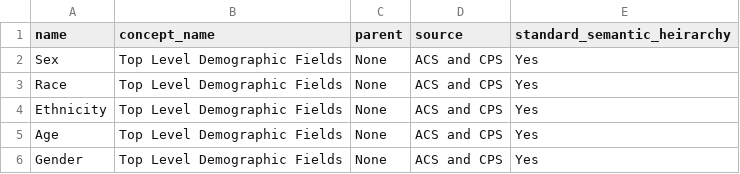
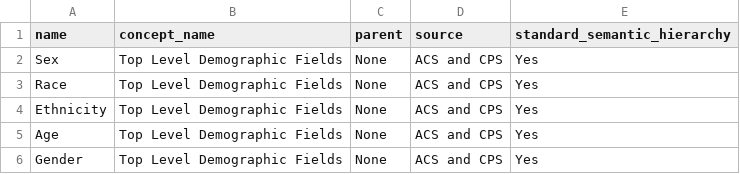
Before and after one commit to ekrolen/demo_hierarchy_docs, a CSV file: demographic_fields_top_level.csv, drawn as a sheet.

Commit message:
Update top level demography

```diff
--- a/demographic_fields_top_level.csv
+++ b/demographic_fields_top_level.csv
@@ -1,2 +1,2 @@
-name,concept_name,parent,source,standard_semantic_heirarchy
+name,concept_name,parent,source,standard_semantic_hierarchy
 Sex,Top Level Demographic Fields,None,ACS and CPS,Yes
```
